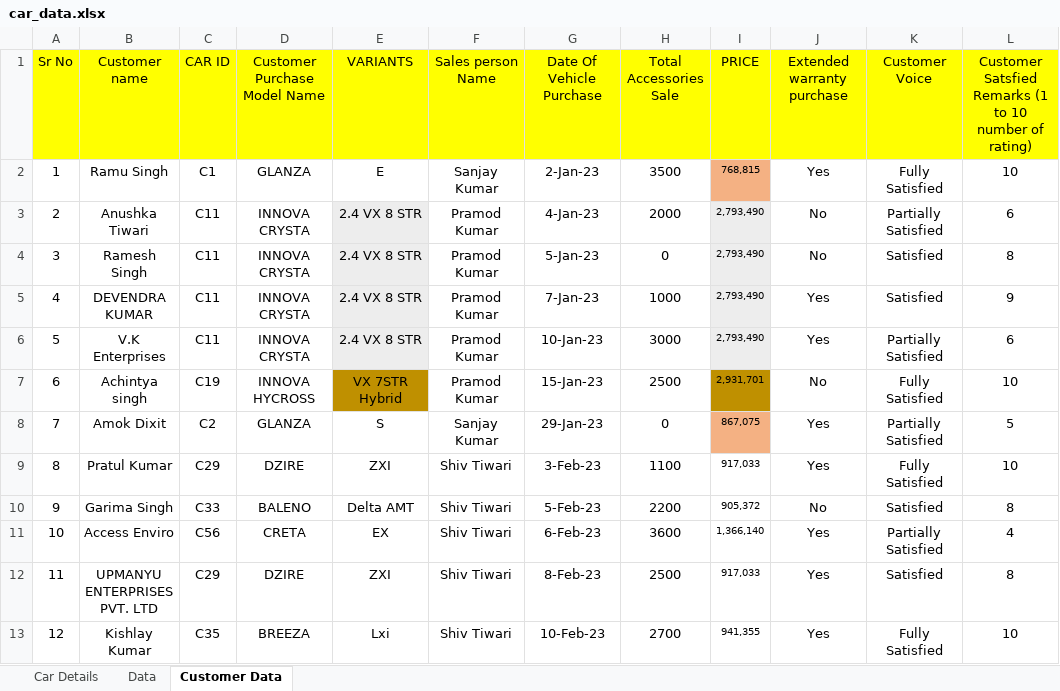
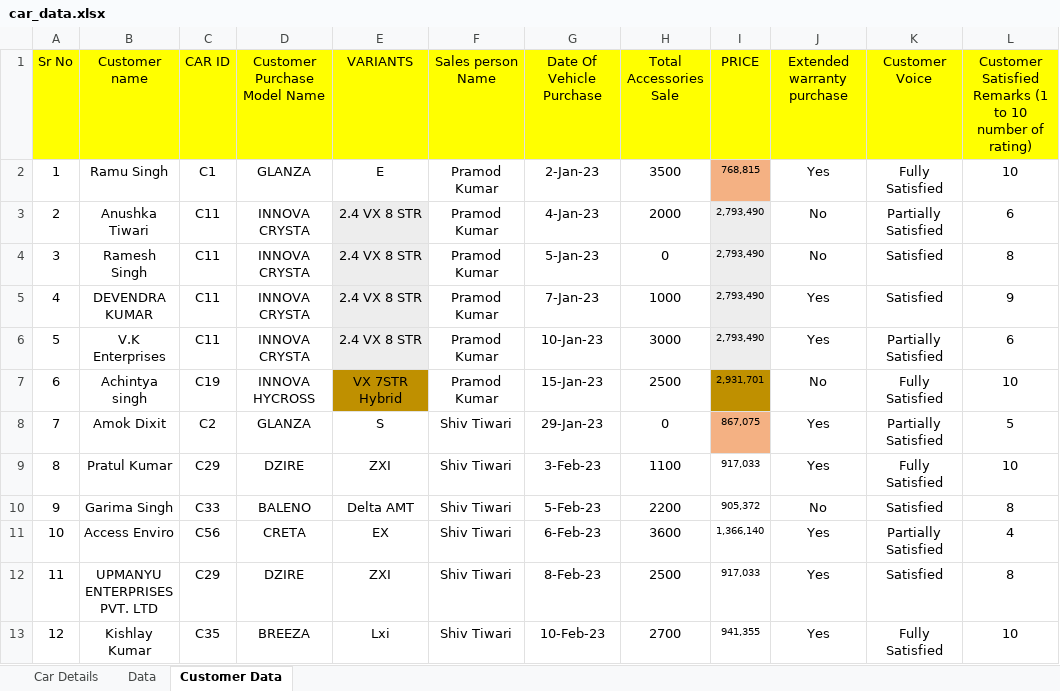
Before and after one commit to Ankita7881/minor-project, an Excel workbook: datasets/car_data.xlsx, sheet Customer Data, drawn as a sheet; only a part is shown; values as stored, in another font and other column widths than the file's, no borders; the diff names each change by its address in the sheet, - before the commit and + after, or states it on an @@ line.

```diff
--- a/datasets/car_data.xlsx (sheet Customer Data)
+++ b/datasets/car_data.xlsx (sheet Customer Data)
-L1: Customer Satsfied Remarks (1…
+L1: Customer Satisfied Remarks (1…
-F2 (Sales person Name): Sanjay Kumar
+F2 (Sales person Name): Pramod Kumar
-F8 (Sales person Name): Sanjay Kumar
+F8 (Sales person Name): Shiv Tiwari
```
Also changed, not shown: 7 other files.
